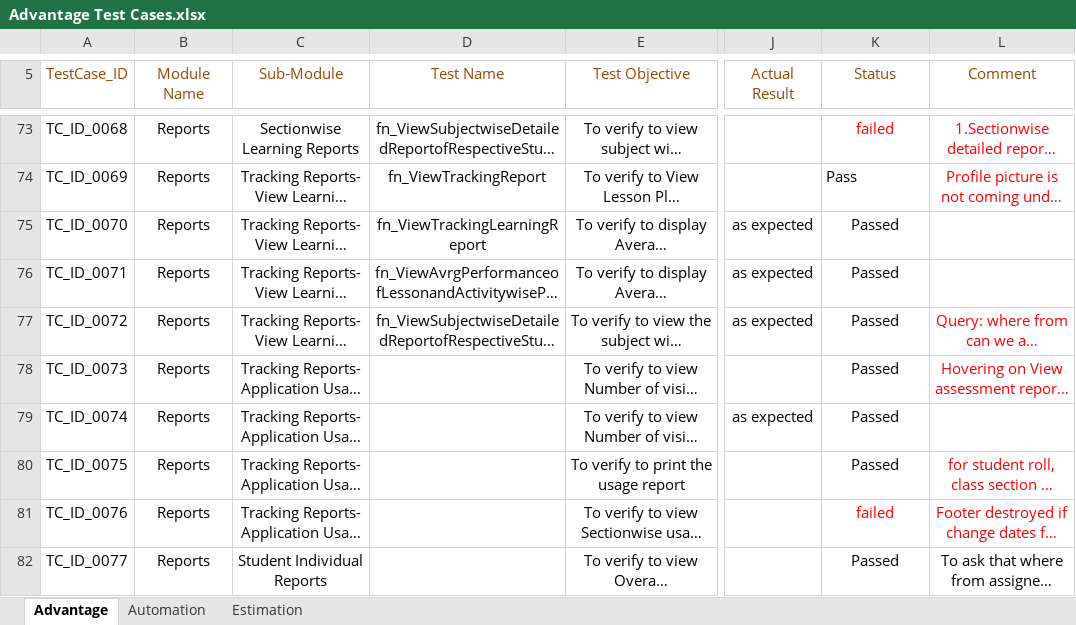
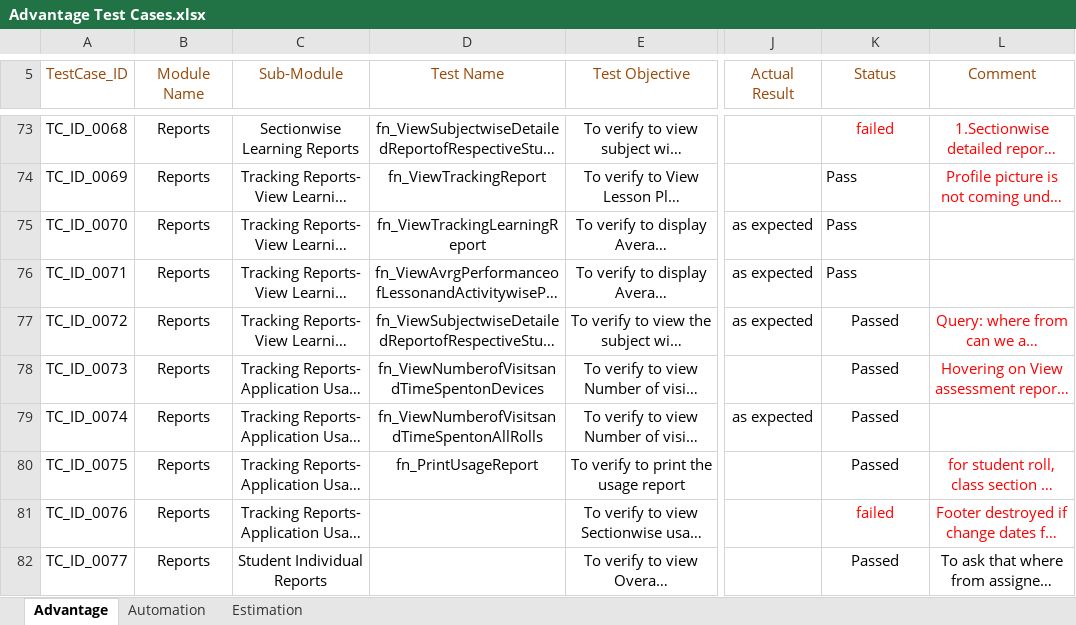
Before and after one commit to jayyadav89/Oxford-Repository, an Excel workbook: Advantage Test Cases.xlsx, sheet Advantage, drawn as a sheet; only a part is shown, gaps mark what is left out; long unchanged cells end in …; values as stored, in another font and other column widths than the file's, no borders; the diff names each change by its address in the sheet, - before the commit and + after, or states it on an @@ line.

```diff
--- a/Advantage Test Cases.xlsx (sheet Advantage)
+++ b/Advantage Test Cases.xlsx (sheet Advantage)
-K75:K76 (Status): Passed
+K75:K76 (Status): Pass
-K75:K76 alignment: center
+K75:K76 alignment: left
-D78 (Test Name): (empty)
+D78 (Test Name): fn_ViewNumberofVisitsandTimeSpentonDevices
-D79 (Test Name): (empty)
+D79 (Test Name): fn_ViewNumberofVisitsandTimeSpentonAllRolls
-D80 (Test Name): (empty)
+D80 (Test Name): fn_PrintUsageReport
```
Also changed, not shown: 2 other files.
